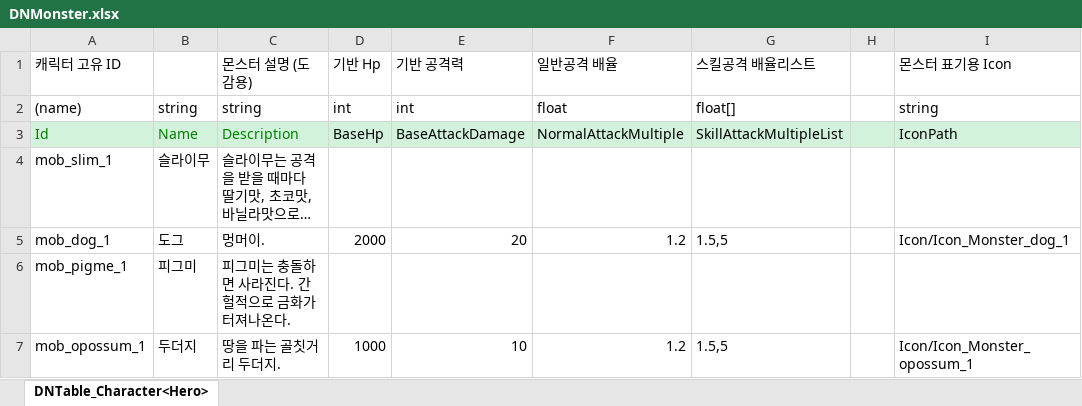
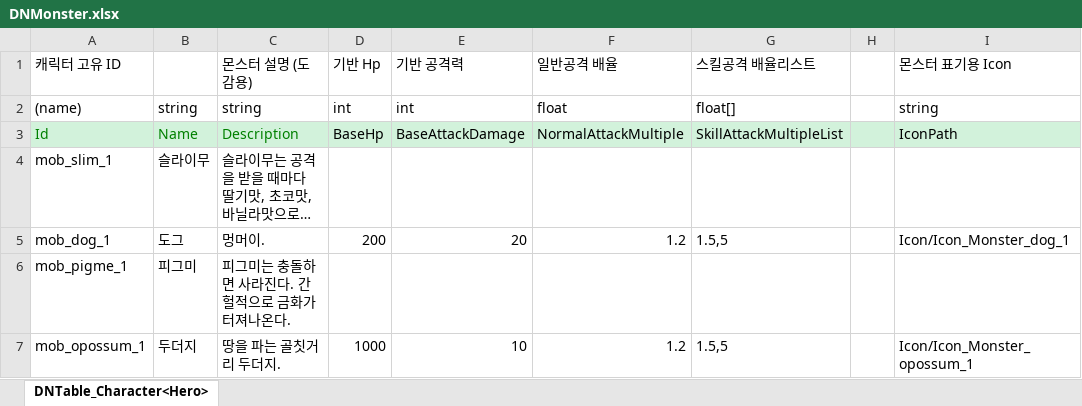
Before and after one commit to gkswoejr/2DMainProject, an Excel workbook: JsonConverter/ExcelFiles/DNMonster.xlsx, sheet DNTable_Character<Hero>, drawn as a sheet; only a part is shown; long unchanged cells end in …; values as stored, in another font and other column widths than the file's, no borders; the diff names each change by its address in the sheet, - before the commit and + after, or states it on an @@ line.

```diff
--- a/JsonConverter/ExcelFiles/DNMonster.xlsx (sheet DNTable_Character<Hero>)
+++ b/JsonConverter/ExcelFiles/DNMonster.xlsx (sheet DNTable_Character<Hero>)
-D5 (기반 Hp): 2000
+D5 (기반 Hp): 200
```
Also changed, not shown: JsonConverter/ExcelFiles/Skill.xlsx, 45 other files.
